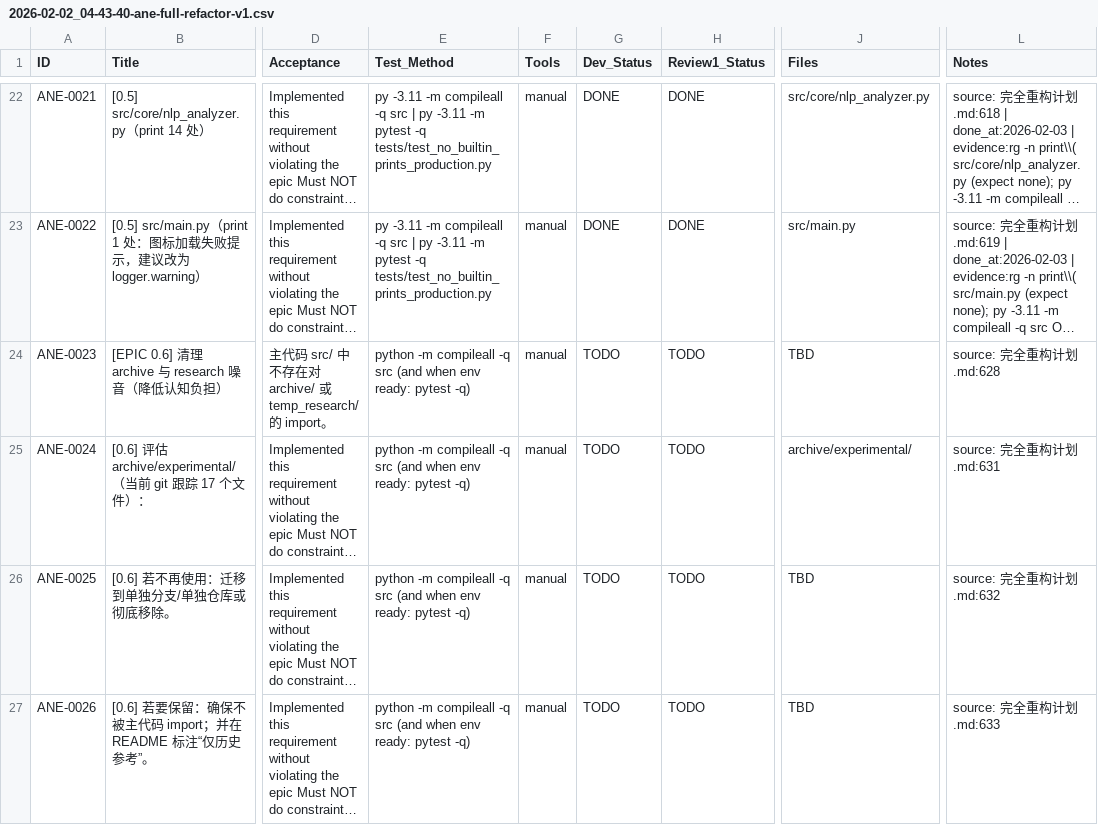
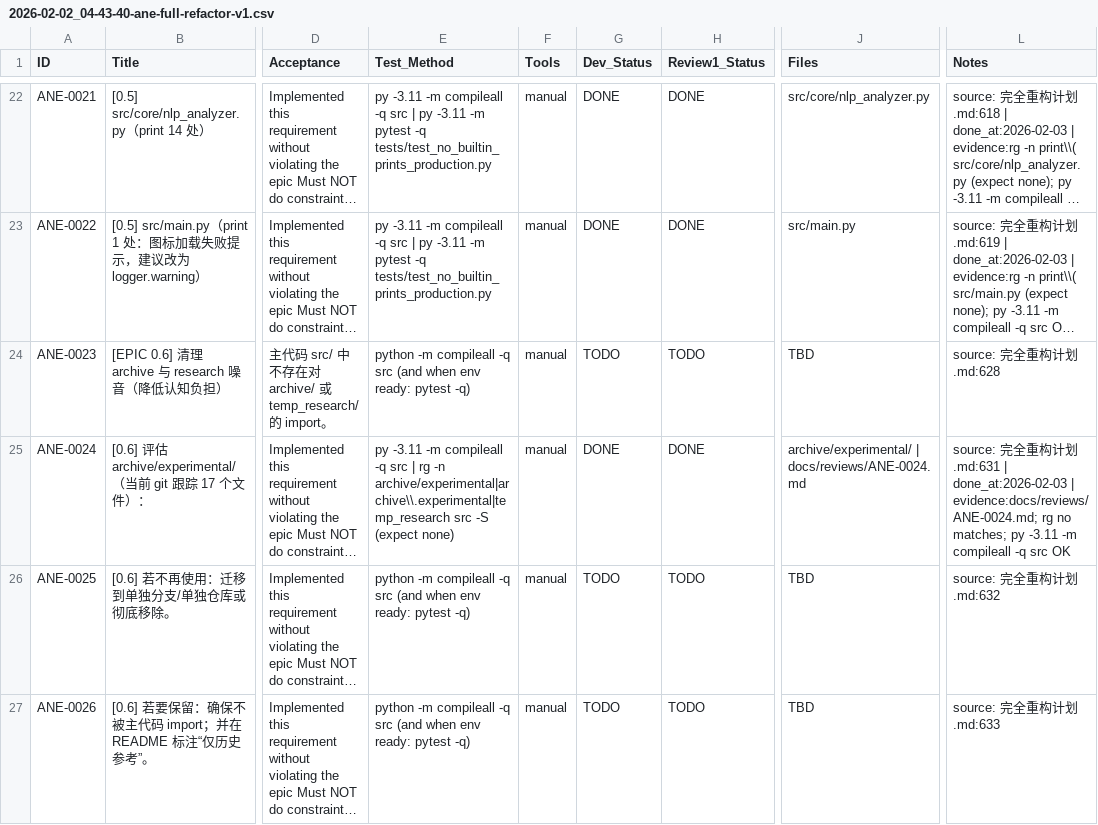
Before and after one commit to inliver233/Ai-Novel-Editor, a CSV file: issues/2026-02-02_04-43-40-ane-full-refactor-v1.csv, drawn as a sheet; only a part is shown, gaps mark what is left out; long unchanged cells end in …; the diff names each change by its address in the sheet, - before the commit and + after, or states it on an @@ line.

Commit message:
[ANE-0024] [0.6] 评估 archive/experimental/（当前 git 跟踪 17 个文件）：

```diff
--- a/issues/2026-02-02_04-43-40-ane-full-refactor-v1.csv
+++ b/issues/2026-02-02_04-43-40-ane-full-refactor-v1.csv
-E25 (Test_Method): python -m compileall -q src (and when env ready: pytest -q)
+E25 (Test_Method): py -3.11 -m compileall -q src | rg -n archive/experimental|archive\\.experimental|temp_research src -S (expect none)
-G25 (Dev_Status): TODO
+G25 (Dev_Status): DONE
-H25 (Review1_Status): TODO
+H25 (Review1_Status): DONE
-J25 (Files): archive/experimental/
+J25 (Files): archive/experimental/ | docs/reviews/ANE-0024.md
-L25 (Notes): …划.md:631
+L25 (Notes): …划.md:631 | done_at:2026-02-03 | evidence:docs/reviews/ANE-0024.md; rg no matches; py -3.11 -m compileall -q src OK
```
Also changed, not shown: 1 other file.
